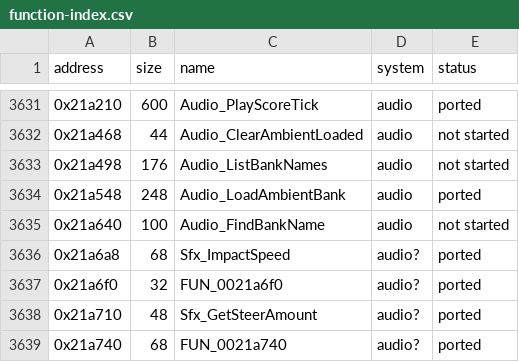
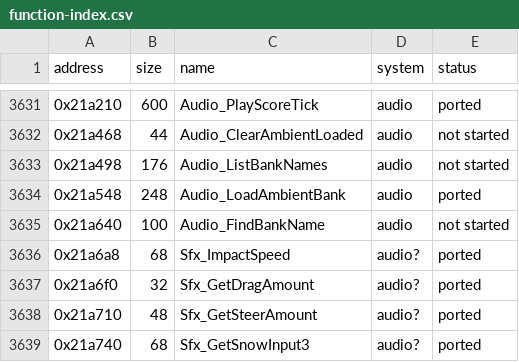
Before and after one commit to ed-slopper/SSX-TRICKY-RUST-REWRITE, a CSV file: tricky-rs/docs/function-index.csv, drawn as a sheet; only a part is shown, gaps mark what is left out; the diff covers the shown part only.

```diff
--- a/tricky-rs/docs/function-index.csv
+++ b/tricky-rs/docs/function-index.csv
@@ -3636,4 +3636,4 @@ address,size,name,system,status
 0x21a6a8,68,Sfx_ImpactSpeed,audio?,ported
-0x21a6f0,32,FUN_0021a6f0,audio?,ported
+0x21a6f0,32,Sfx_GetDragAmount,audio?,ported
 0x21a710,48,Sfx_GetSteerAmount,audio?,ported
-0x21a740,68,FUN_0021a740,audio?,ported
+0x21a740,68,Sfx_GetSnowInput3,audio?,ported
```
Also changed, not shown: 48 edited cells elsewhere in this file, 6 other files.
